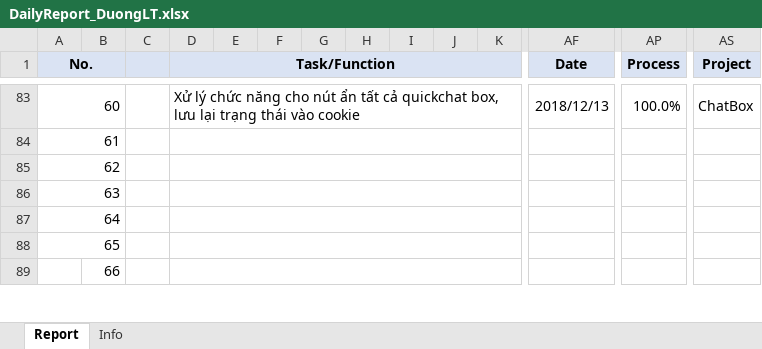
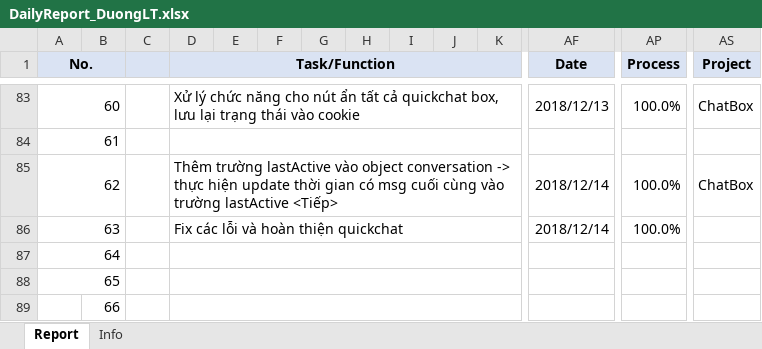
Before and after one commit to pcadev/Reports, an Excel workbook: DailyReport/DailyReport_DuongLT.xlsx, sheet Report, drawn as a sheet; only a part is shown, gaps mark what is left out; values as stored, in another font and other column widths than the file's, no borders; charts and pictures not drawn; removed rows and columns are numbered as before the commit, all else as after; rows hold the shown columns only; the diff names each change by its address in the sheet, - before the commit and + after, or states it on an @@ line.

Commit message:
14.12.18 báo cáo ngày

```diff
--- a/DailyReport/DailyReport_DuongLT.xlsx (sheet Report)
+++ b/DailyReport/DailyReport_DuongLT.xlsx (sheet Report)
-row 85: 62
-row 86: 63
+row 85: 62 |  |  | Thêm trường lastActive vào object conversation -> thực hiện update thời gian có msg cuối cùng vào trường lastActive <Tiếp> |  |  |  |  |  |  |  | 2018/12/14 | 100.0% | ChatBox
+row 86: 63 |  |  | Fix các lỗi và hoàn thiện quickchat |  |  |  |  |  |  |  | 2018/12/14 | 100.0%
```
